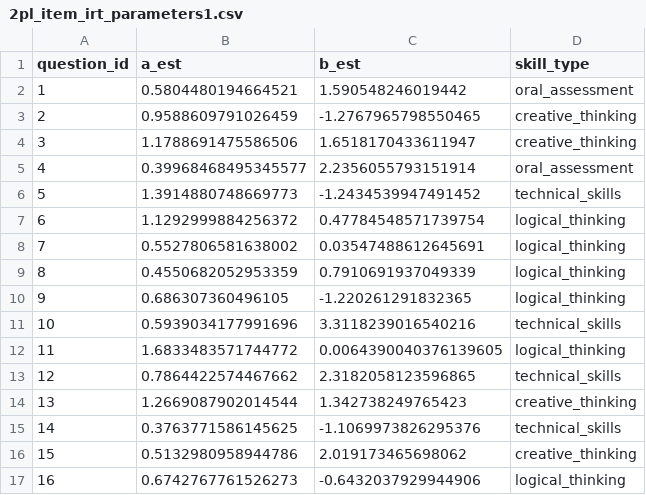
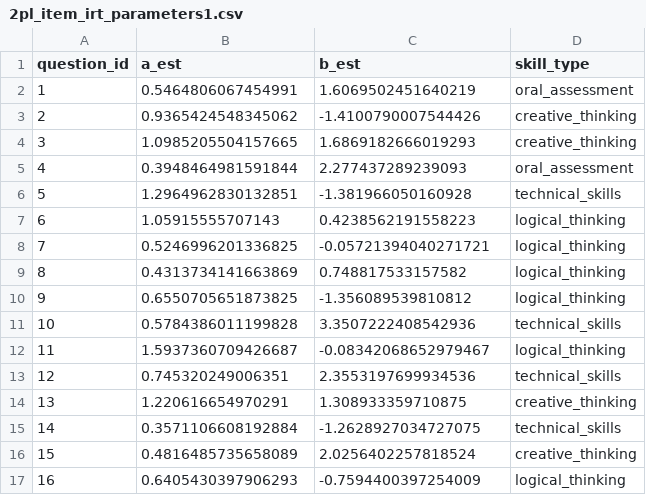
Before and after one commit to lorenapuhl/candidate-assessment-analysis, a CSV file: simulations_and_models_testing/data/2pl_item_irt_parameters1.csv, drawn as a sheet; only a part is shown; the diff covers the shown part only.

```diff
--- a/simulations_and_models_testing/data/2pl_item_irt_parameters1.csv
+++ b/simulations_and_models_testing/data/2pl_item_irt_parameters1.csv
@@ -1,17 +1,17 @@
 question_id,a_est,b_est,skill_type
-1,0.5804480194664521,1.590548246019442,oral_assessment
-2,0.9588609791026459,-1.2767965798550465,creative_thinking
-3,1.1788691475586506,1.6518170433611947,creative_thinking
-4,0.39968468495345577,2.2356055793151914,oral_assessment
-5,1.3914880748669773,-1.2434539947491452,technical_skills
-6,1.1292999884256372,0.47784548571739754,logical_thinking
-7,0.5527806581638002,0.03547488612645691,logical_thinking
-8,0.4550682052953359,0.7910691937049339,logical_thinking
-9,0.686307360496105,-1.220261291832365,logical_thinking
-10,0.5939034177991696,3.3118239016540216,technical_skills
-11,1.6833483571744772,0.0064390040376139605,logical_thinking
-12,0.7864422574467662,2.3182058123596865,technical_skills
-13,1.2669087902014544,1.342738249765423,creative_thinking
-14,0.3763771586145625,-1.1069973826295376,technical_skills
-15,0.5132980958944786,2.019173465698062,creative_thinking
-16,0.6742767761526273,-0.6432037929944906,logical_thinking
+1,0.5464806067454991,1.6069502451640219,oral_assessment
+2,0.9365424548345062,-1.4100790007544426,creative_thinking
+3,1.0985205504157665,1.6869182666019293,creative_thinking
+4,0.3948464981591844,2.277437289239093,oral_assessment
+5,1.2964962830132851,-1.381966050160928,technical_skills
+6,1.05915555707143,0.4238562191558223,logical_thinking
+7,0.5246996201336825,-0.05721394040271721,logical_thinking
+8,0.4313734141663869,0.748817533157582,logical_thinking
+9,0.6550705651873825,-1.356089539810812,logical_thinking
+10,0.5784386011199828,3.3507222408542936,technical_skills
+11,1.5937360709426687,-0.08342068652979467,logical_thinking
+12,0.745320249006351,2.3553197699934536,technical_skills
+13,1.220616654970291,1.308933359710875,creative_thinking
+14,0.3571106608192884,-1.2628927034727075,technical_skills
+15,0.4816485735658089,2.0256402257818524,creative_thinking
+16,0.6405430397906293,-0.7594400397254009,logical_thinking
```
Also changed, not shown: 88 edited cells elsewhere in this file, simulations_and_models_testing/data/2pl_candidate_irt_estimates1.csv, 7 other files.
